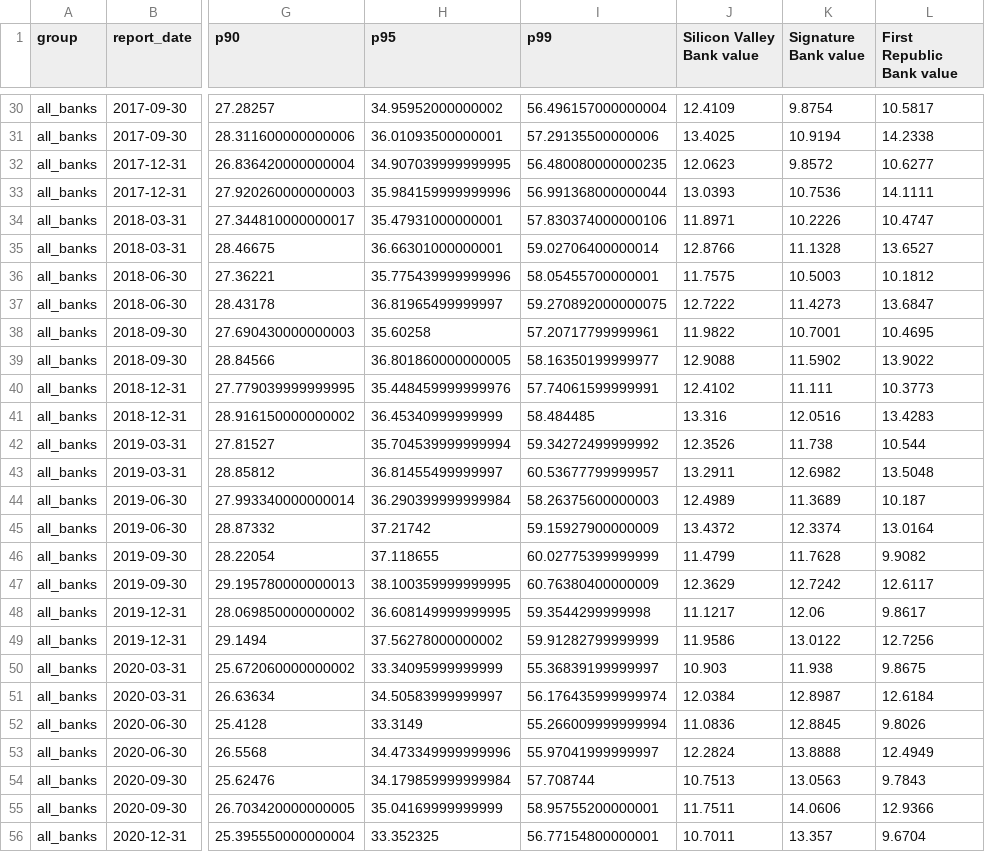
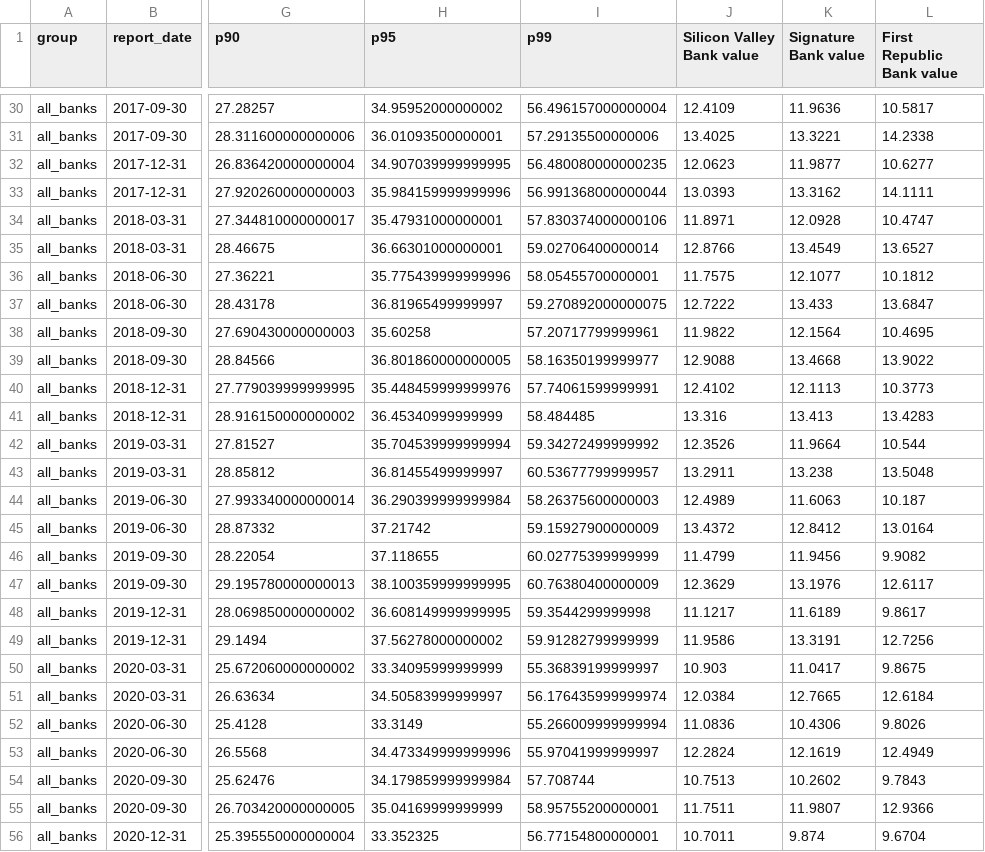
Before and after one commit to NiccoloComati/papers-repo, a CSV file: Role of Bank Supervision (SVB)/data/Processed/ffiec_percentiles_capital_cet1_totalrbc.csv, drawn as a sheet; only a part is shown, gaps mark what is left out; the diff covers the shown part only; the diff names each change by its address in the sheet, - before the commit and + after, or states it on an @@ line.

```diff
--- a/Role of Bank Supervision (SVB)/data/Processed/ffiec_percentiles_capital_cet1_totalrbc.csv
+++ b/Role of Bank Supervision (SVB)/data/Processed/ffiec_percentiles_capital_cet1_totalrbc.csv
-K30 (Signature Bank value): 9.8754
+K30 (Signature Bank value): 11.9636
-K31 (Signature Bank value): 10.9194
+K31 (Signature Bank value): 13.3221
-K32 (Signature Bank value): 9.8572
+K32 (Signature Bank value): 11.9877
-K33 (Signature Bank value): 10.7536
+K33 (Signature Bank value): 13.3162
-K34 (Signature Bank value): 10.2226
+K34 (Signature Bank value): 12.0928
-K35 (Signature Bank value): 11.1328
+K35 (Signature Bank value): 13.4549
-K36 (Signature Bank value): 10.5003
+K36 (Signature Bank value): 12.1077
-K37 (Signature Bank value): 11.4273
+K37 (Signature Bank value): 13.433
-K38 (Signature Bank value): 10.7001
+K38 (Signature Bank value): 12.1564
-K39 (Signature Bank value): 11.5902
+K39 (Signature Bank value): 13.4668
-K40 (Signature Bank value): 11.111
+K40 (Signature Bank value): 12.1113
-K41 (Signature Bank value): 12.0516
+K41 (Signature Bank value): 13.413
-K42 (Signature Bank value): 11.738
+K42 (Signature Bank value): 11.9664
-K43 (Signature Bank value): 12.6982
+K43 (Signature Bank value): 13.238
-K44 (Signature Bank value): 11.3689
+K44 (Signature Bank value): 11.6063
-K45 (Signature Bank value): 12.3374
+K45 (Signature Bank value): 12.8412
-K46 (Signature Bank value): 11.7628
+K46 (Signature Bank value): 11.9456
-K47 (Signature Bank value): 12.7242
+K47 (Signature Bank value): 13.1976
-K48 (Signature Bank value): 12.06
+K48 (Signature Bank value): 11.6189
-K49 (Signature Bank value): 13.0122
+K49 (Signature Bank value): 13.3191
-K50 (Signature Bank value): 11.938
+K50 (Signature Bank value): 11.0417
-K51 (Signature Bank value): 12.8987
+K51 (Signature Bank value): 12.7665
-K52 (Signature Bank value): 12.8845
+K52 (Signature Bank value): 10.4306
-K53 (Signature Bank value): 13.8888
+K53 (Signature Bank value): 12.1619
-K54 (Signature Bank value): 13.0563
+K54 (Signature Bank value): 10.2602
-K55 (Signature Bank value): 14.0606
+K55 (Signature Bank value): 11.9807
-K56 (Signature Bank value): 13.357
+K56 (Signature Bank value): 9.874
```
Also changed, not shown: 157 edited cells elsewhere in this file, Role of Bank Supervision (SVB)/data/Processed/ffiec_mapping_log_by_quarter.csv, Role of Bank Supervision (SVB)/data/Processed/ffiec_used_codes_by_quarter.csv, 6 other files.
